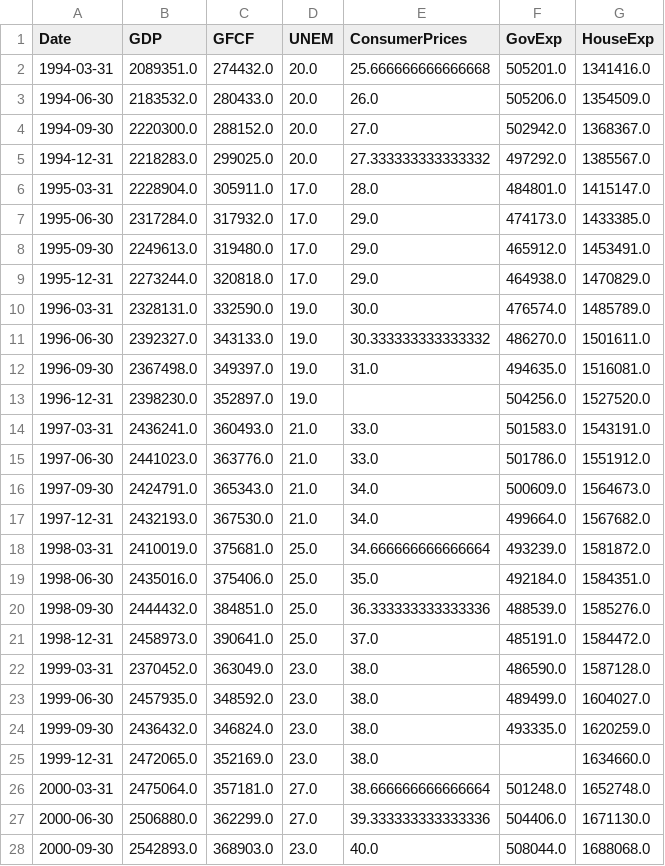
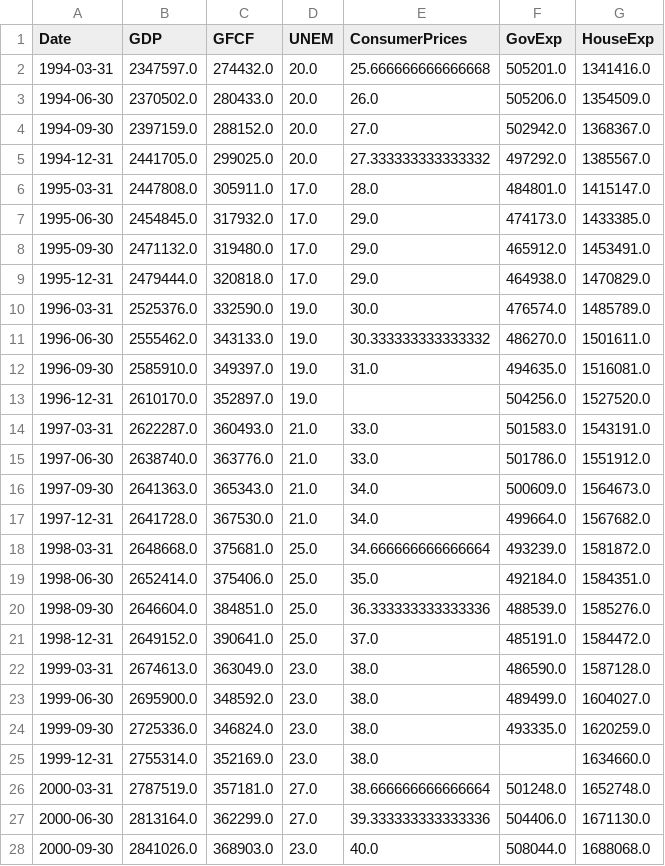
Before and after one commit to lukebarnes-ct/esd-data-science-exercise, a CSV file: data/data.csv, drawn as a sheet; only a part is shown; the diff covers the shown part only.

```diff
--- a/data/data.csv
+++ b/data/data.csv
@@ -1,28 +1,28 @@
 Date,GDP,GFCF,UNEM,ConsumerPrices,GovExp,HouseExp
-1994-03-31,2089351.0,274432.0,20.0,25.666666666666668,505201.0,1341416.0
-1994-06-30,2183532.0,280433.0,20.0,26.0,505206.0,1354509.0
-1994-09-30,2220300.0,288152.0,20.0,27.0,502942.0,1368367.0
-1994-12-31,2218283.0,299025.0,20.0,27.333333333333332,497292.0,1385567.0
-1995-03-31,2228904.0,305911.0,17.0,28.0,484801.0,1415147.0
-1995-06-30,2317284.0,317932.0,17.0,29.0,474173.0,1433385.0
-1995-09-30,2249613.0,319480.0,17.0,29.0,465912.0,1453491.0
-1995-12-31,2273244.0,320818.0,17.0,29.0,464938.0,1470829.0
-1996-03-31,2328131.0,332590.0,19.0,30.0,476574.0,1485789.0
-1996-06-30,2392327.0,343133.0,19.0,30.333333333333332,486270.0,1501611.0
-1996-09-30,2367498.0,349397.0,19.0,31.0,494635.0,1516081.0
-1996-12-31,2398230.0,352897.0,19.0,,504256.0,1527520.0
-1997-03-31,2436241.0,360493.0,21.0,33.0,501583.0,1543191.0
-1997-06-30,2441023.0,363776.0,21.0,33.0,501786.0,1551912.0
-1997-09-30,2424791.0,365343.0,21.0,34.0,500609.0,1564673.0
-1997-12-31,2432193.0,367530.0,21.0,34.0,499664.0,1567682.0
-1998-03-31,2410019.0,375681.0,25.0,34.666666666666664,493239.0,1581872.0
-1998-06-30,2435016.0,375406.0,25.0,35.0,492184.0,1584351.0
-1998-09-30,2444432.0,384851.0,25.0,36.333333333333336,488539.0,1585276.0
-1998-12-31,2458973.0,390641.0,25.0,37.0,485191.0,1584472.0
-1999-03-31,2370452.0,363049.0,23.0,38.0,486590.0,1587128.0
-1999-06-30,2457935.0,348592.0,23.0,38.0,489499.0,1604027.0
-1999-09-30,2436432.0,346824.0,23.0,38.0,493335.0,1620259.0
-1999-12-31,2472065.0,352169.0,23.0,38.0,,1634660.0
-2000-03-31,2475064.0,357181.0,27.0,38.666666666666664,501248.0,1652748.0
-2000-06-30,2506880.0,362299.0,27.0,39.333333333333336,504406.0,1671130.0
-2000-09-30,2542893.0,368903.0,23.0,40.0,508044.0,1688068.0
+1994-03-31,2347597.0,274432.0,20.0,25.666666666666668,505201.0,1341416.0
+1994-06-30,2370502.0,280433.0,20.0,26.0,505206.0,1354509.0
+1994-09-30,2397159.0,288152.0,20.0,27.0,502942.0,1368367.0
+1994-12-31,2441705.0,299025.0,20.0,27.333333333333332,497292.0,1385567.0
+1995-03-31,2447808.0,305911.0,17.0,28.0,484801.0,1415147.0
+1995-06-30,2454845.0,317932.0,17.0,29.0,474173.0,1433385.0
+1995-09-30,2471132.0,319480.0,17.0,29.0,465912.0,1453491.0
+1995-12-31,2479444.0,320818.0,17.0,29.0,464938.0,1470829.0
+1996-03-31,2525376.0,332590.0,19.0,30.0,476574.0,1485789.0
+1996-06-30,2555462.0,343133.0,19.0,30.333333333333332,486270.0,1501611.0
+1996-09-30,2585910.0,349397.0,19.0,31.0,494635.0,1516081.0
+1996-12-31,2610170.0,352897.0,19.0,,504256.0,1527520.0
+1997-03-31,2622287.0,360493.0,21.0,33.0,501583.0,1543191.0
+1997-06-30,2638740.0,363776.0,21.0,33.0,501786.0,1551912.0
+1997-09-30,2641363.0,365343.0,21.0,34.0,500609.0,1564673.0
+1997-12-31,2641728.0,367530.0,21.0,34.0,499664.0,1567682.0
+1998-03-31,2648668.0,375681.0,25.0,34.666666666666664,493239.0,1581872.0
+1998-06-30,2652414.0,375406.0,25.0,35.0,492184.0,1584351.0
+1998-09-30,2646604.0,384851.0,25.0,36.333333333333336,488539.0,1585276.0
+1998-12-31,2649152.0,390641.0,25.0,37.0,485191.0,1584472.0
+1999-03-31,2674613.0,363049.0,23.0,38.0,486590.0,1587128.0
+1999-06-30,2695900.0,348592.0,23.0,38.0,489499.0,1604027.0
+1999-09-30,2725336.0,346824.0,23.0,38.0,493335.0,1620259.0
+1999-12-31,2755314.0,352169.0,23.0,38.0,,1634660.0
+2000-03-31,2787519.0,357181.0,27.0,38.666666666666664,501248.0,1652748.0
+2000-06-30,2813164.0,362299.0,27.0,39.333333333333336,504406.0,1671130.0
+2000-09-30,2841026.0,368903.0,23.0,40.0,508044.0,1688068.0
```
Also changed, not shown: 93 edited cells elsewhere in this file, 1 other file.
